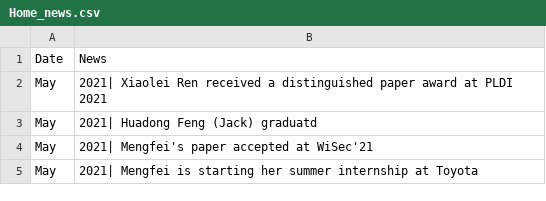
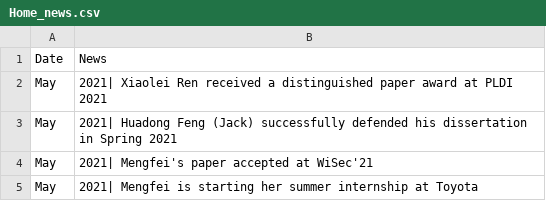
Before and after one commit to patelankitar/GroupWebsite, a CSV file: data/Home_news.csv, drawn as a sheet.

```diff
--- a/data/Home_news.csv
+++ b/data/Home_news.csv
@@ -2,3 +2,3 @@ Date,News
 May, 2021| Xiaolei Ren received a distinguished paper award at PLDI 2021
-May, 2021| Huadong Feng (Jack) graduatd
+May, 2021| Huadong Feng (Jack) successfully defended his dissertation in Spring 2021
 May, 2021| Mengfei's paper accepted at WiSec'21
```
Also changed, not shown: data/news.csv, 2 other files.
